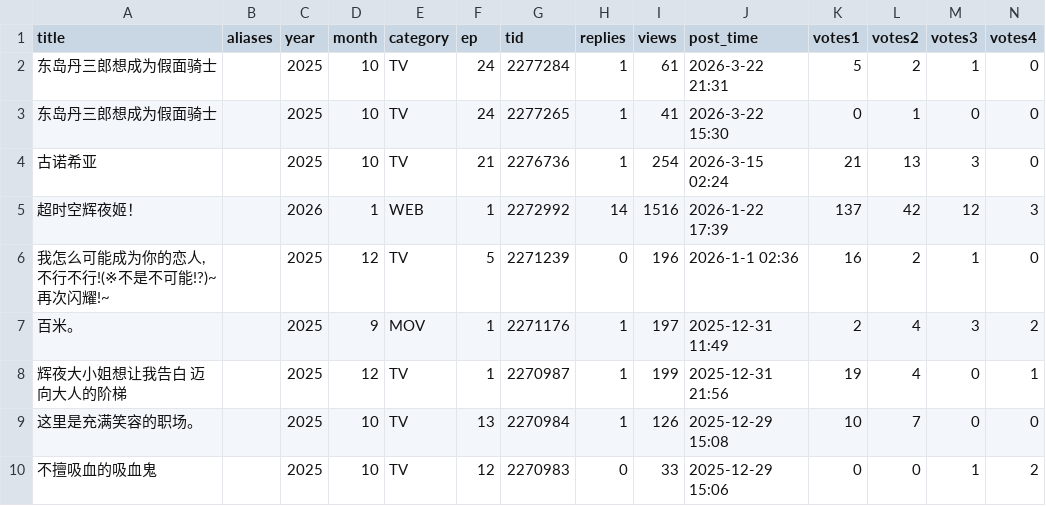
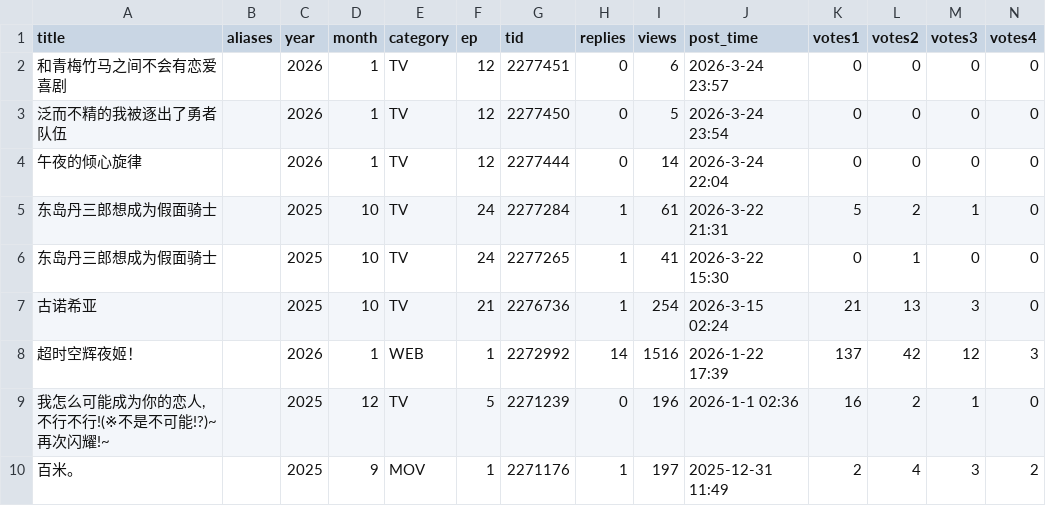
Before and after one commit to Destiny4073/s1vote, a CSV file: database.csv, drawn as a sheet; only a part is shown; the shorter side is filled out with more unchanged rows; rows hold the shown columns only; the diff names each change by its address in the sheet, - before the commit and + after, or states it on an @@ line.

```diff
--- a/database.csv
+++ b/database.csv
+row 2: 和青梅竹马之间不会有恋爱喜剧 |  | 2026 | 1 | TV | 12 | 2277451 | 0 | 6 | 2026-3-24 23:57 | 0 | 0 | 0 | 0
+row 3: 泛而不精的我被逐出了勇者队伍 |  | 2026 | 1 | TV | 12 | 2277450 | 0 | 5 | 2026-3-24 23:54 | 0 | 0 | 0 | 0
+row 4: 午夜的倾心旋律 |  | 2026 | 1 | TV | 12 | 2277444 | 0 | 14 | 2026-3-24 22:04 | 0 | 0 | 0 | 0
```
